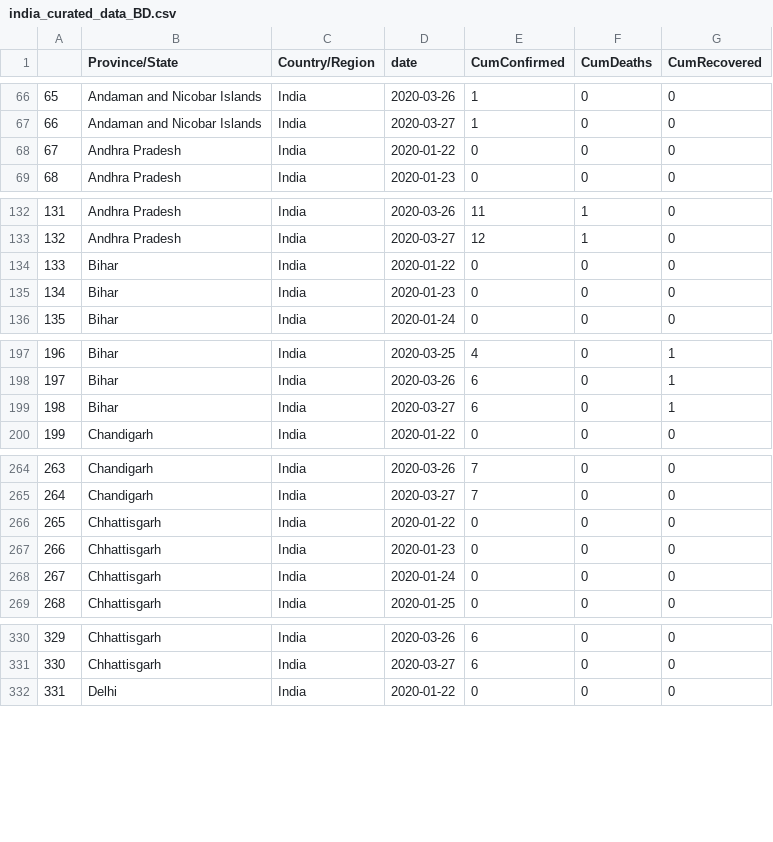
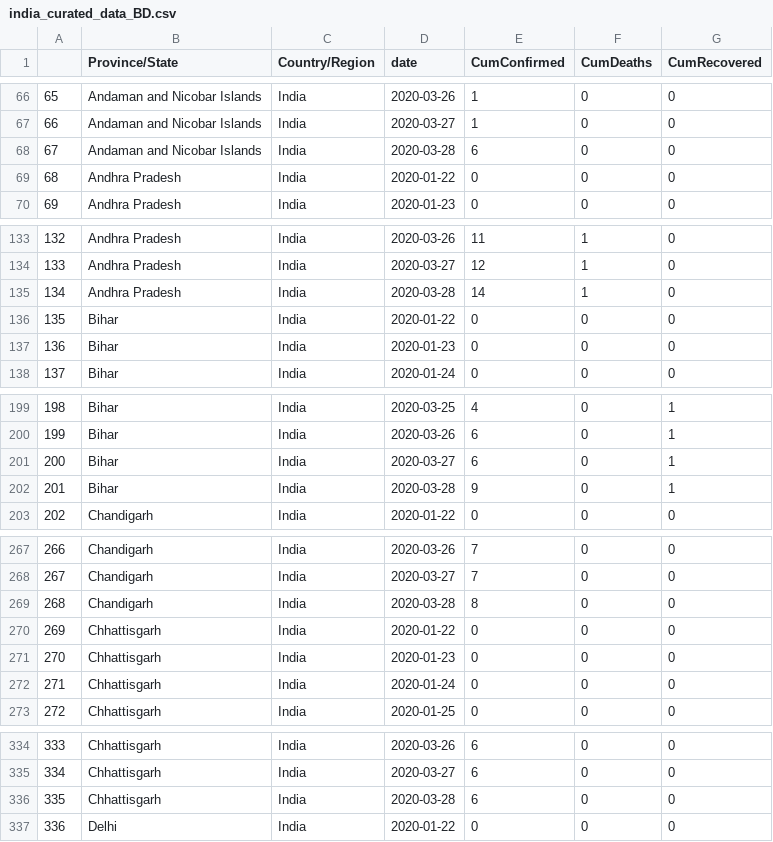
Before and after one commit to biplabendu/homepage, a CSV file: covid19_data_india/curated_data/india_curated_data_BD.csv, drawn as a sheet; only a part is shown, gaps mark what is left out; addresses are those after the commit; the diff covers the shown part only; the diff names each change by its address in the sheet, - before the commit and + after, or states it on an @@ line.

```diff
--- a/covid19_data_india/curated_data/india_curated_data_BD.csv
+++ b/covid19_data_india/curated_data/india_curated_data_BD.csv
+row 68: 67 | Andaman and Nicobar Islands | India | 2020-03-28 | 6 | 0 | 0
@@ column A renumbered between rows 69 and 1809 @@
+row 135: 134 | Andhra Pradesh | India | 2020-03-28 | 14 | 1 | 0
+row 202: 201 | Bihar | India | 2020-03-28 | 9 | 0 | 1
+row 269: 268 | Chandigarh | India | 2020-03-28 | 8 | 0 | 0
+row 336: 335 | Chhattisgarh | India | 2020-03-28 | 6 | 0 | 0
```
Also changed, not shown: 22 added rows elsewhere in this file, covid19_data_india/curated_data/curated_data_BD.csv.
